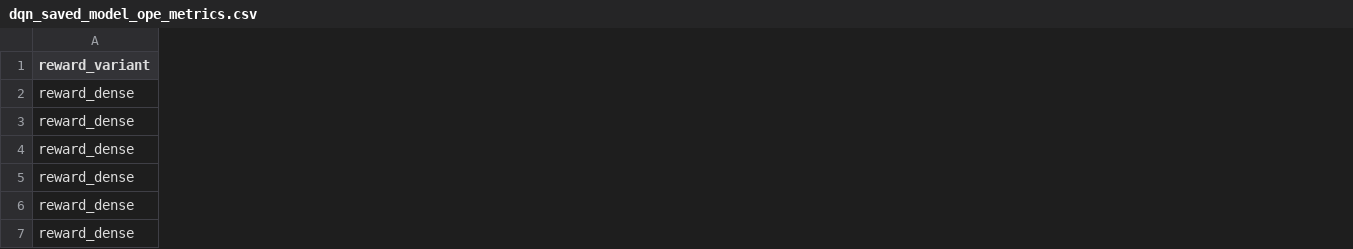
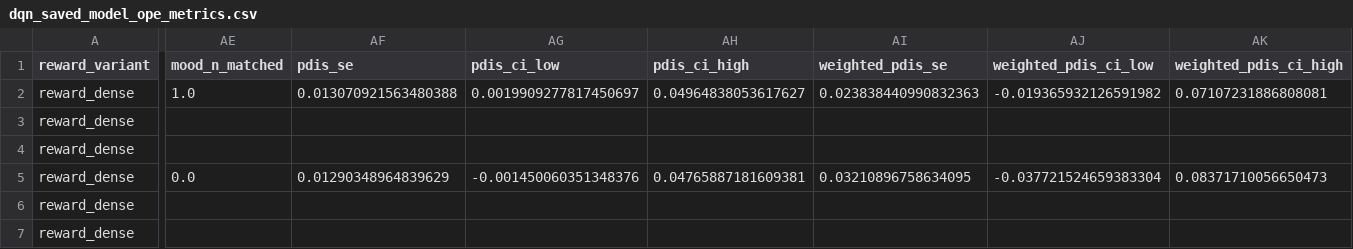
Before and after one commit to ElisabethHolm/RLforMH, a CSV file: models/dqn_saved_model_ope_metrics.csv, drawn as a sheet; only a part is shown, gaps mark what is left out; the diff covers the shown part only; the diff names each change by its address in the sheet, - before the commit and + after, or states it on an @@ line.

```diff
--- a/models/dqn_saved_model_ope_metrics.csv
+++ b/models/dqn_saved_model_ope_metrics.csv
+column AE (mood_n_matched), rows 2-5: 1.0 |  |  | 0.0
+column AF (pdis_se), rows 2-5: 0.013070921563480388 |  |  | 0.01290348964839629
+column AG (pdis_ci_low), rows 2-5: 0.0019909277817450697 |  |  | -0.001450060351348376
+column AH (pdis_ci_high), rows 2-5: 0.04964838053617627 |  |  | 0.04765887181609381
+column AI (weighted_pdis_se), rows 2-5: 0.023838440990832363 |  |  | 0.03210896758634095
+column AJ (weighted_pdis_ci_low), rows 2-5: -0.019365932126591982 |  |  | -0.037721524659383304
+column AK (weighted_pdis_ci_high), rows 2-5: 0.07107231886808081 |  |  | 0.08371710056650473
```
Also changed, not shown: 12 added columns and 82 edited cells elsewhere in this file, models/extended_comparison_results.csv, models/policy_comparison_plot_table.csv, 27 other files.
